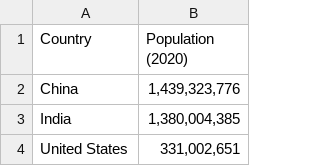
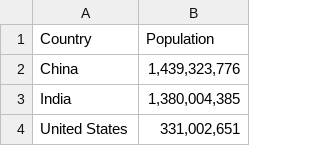
Before and after one commit to ryue185/ryue185, a CSV file: Micellaneous Data file/Population.csv, drawn as a sheet; only a part is shown.

Commit message:
Update Population.csv

```diff
--- a/Micellaneous Data file/Population.csv
+++ b/Micellaneous Data file/Population.csv
@@ -1,2 +1,2 @@
-Country,Population (2020)
+Country,Population
 China,"1,439,323,776"
```
